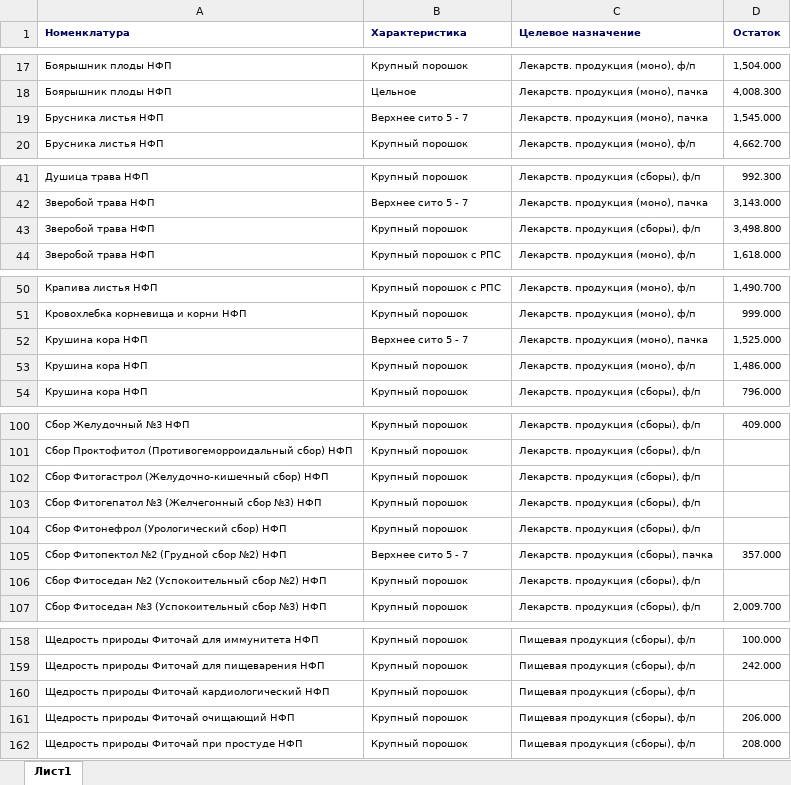
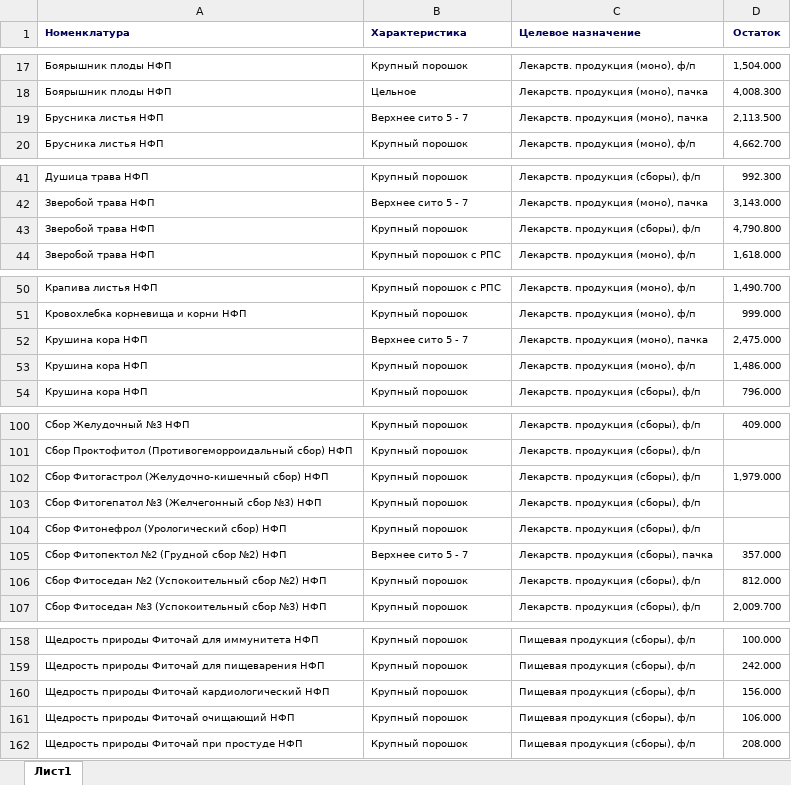
Before and after one commit to andreykoz82/StockAnalysis, an Excel workbook: data/semifinished_stocks.xlsx, sheet Лист1, drawn as a sheet; only a part is shown, gaps mark what is left out; values as stored, in another font and other column widths than the file's, no borders; charts and pictures not drawn; the diff covers the shown part only; the diff names each change by its address in the sheet, - before the commit and + after, or states it on an @@ line.

```diff
--- a/data/semifinished_stocks.xlsx (sheet Лист1)
+++ b/data/semifinished_stocks.xlsx (sheet Лист1)
-D19 (Остаток): 1,545.000
+D19 (Остаток): 2,113.500
-D43 (Остаток): 3,498.800
+D43 (Остаток): 4,790.800
-D52 (Остаток): 1,525.000
+D52 (Остаток): 2,475.000
-D102 (Остаток): (empty)
+D102 (Остаток): 1,979.000
-D106 (Остаток): (empty)
+D106 (Остаток): 812.000
-D160 (Остаток): (empty)
+D160 (Остаток): 156.000
-D161 (Остаток): 206.000
+D161 (Остаток): 106.000
```
Also changed, not shown: 1 edited cell elsewhere in this sheet, data/actual_orders_2stage.xlsx, data/finished_goods_stocks.xlsx, 3 other files.
